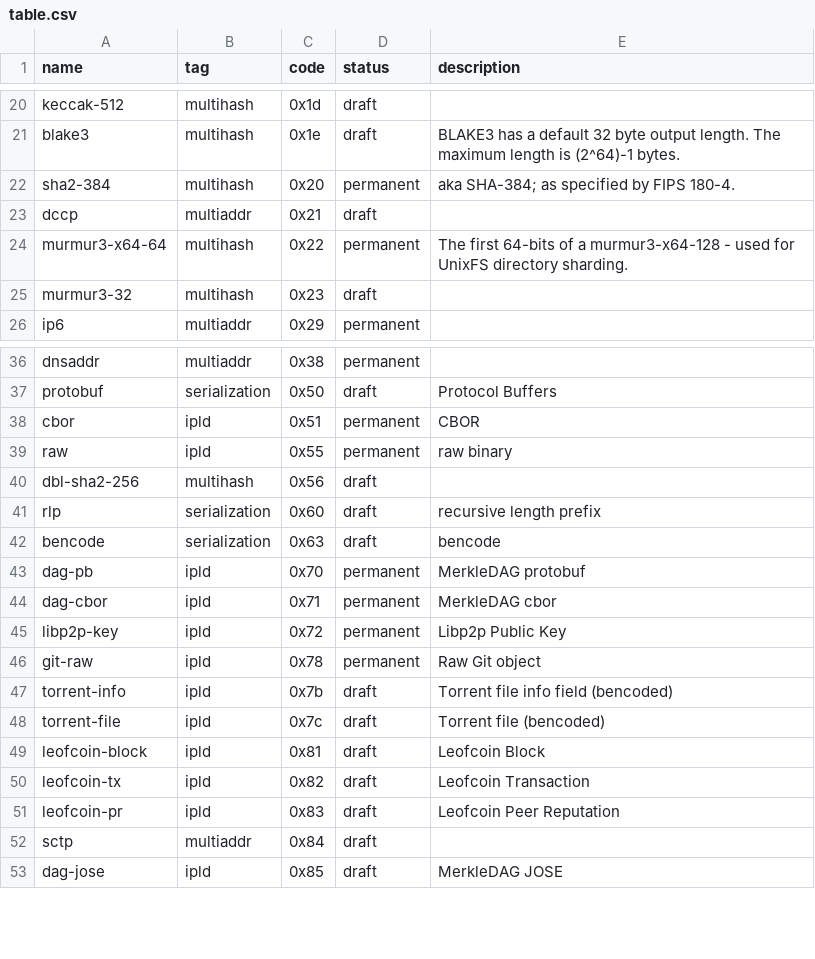
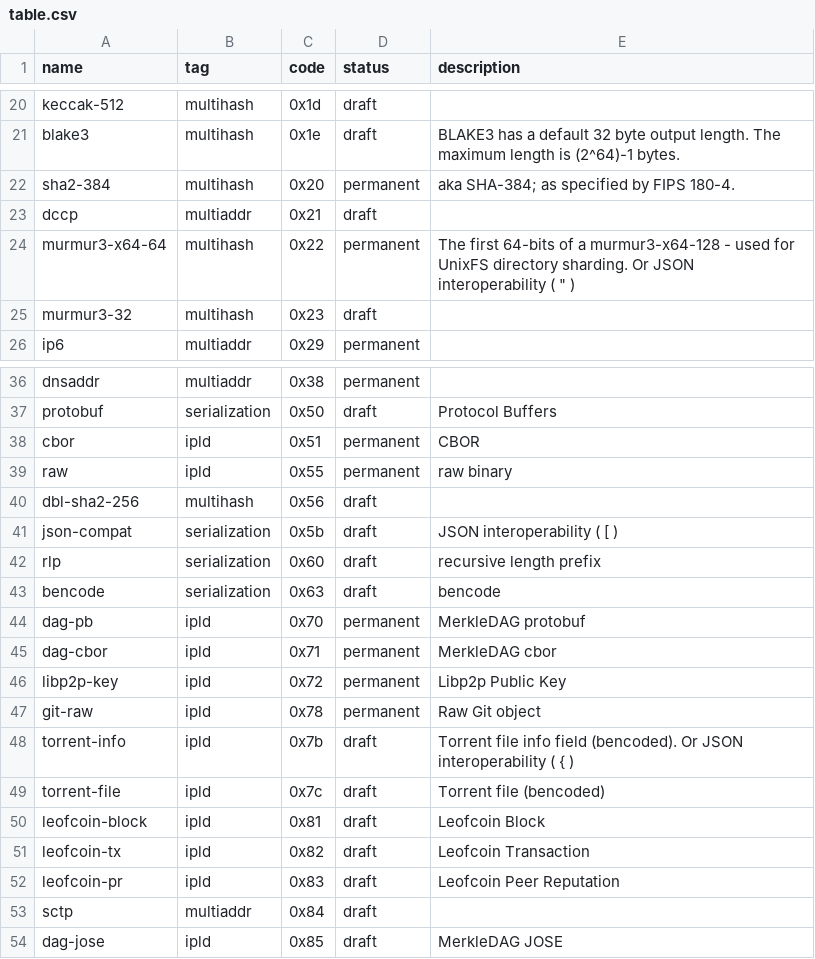
Before and after one commit to multiformats/multicodec, a CSV file: table.csv, drawn as a sheet; only a part is shown, gaps mark what is left out.

Commit message:
Add JSON interoperability

```diff
--- a/table.csv
+++ b/table.csv
@@ -23,3 +23,3 @@ sha2-384,                       multihash,      0x20,           permanent, aka S
 dccp,                           multiaddr,      0x21,           draft,
-murmur3-x64-64,                 multihash,      0x22,           permanent, The first 64-bits of a murmur3-x64-128 - used for UnixFS directory sharding.
+murmur3-x64-64,                 multihash,      0x22,           permanent, The first 64-bits of a murmur3-x64-128 - used for UnixFS directory sharding. Or JSON interoperability ( " )
 murmur3-32,                     multihash,      0x23,           draft,
@@ -40,2 +40,3 @@ raw,                            ipld,           0x55,           permanent, raw b
 dbl-sha2-256,                   multihash,      0x56,           draft,
+json-compat,                    serialization,  0x5b,           draft,     JSON interoperability ( [ )
 rlp,                            serialization,  0x60,           draft,     recursive length prefix
@@ -46,3 +47,3 @@ libp2p-key,                     ipld,           0x72,           permanent, Libp2
 git-raw,                        ipld,           0x78,           permanent, Raw Git object
-torrent-info,                   ipld,           0x7b,           draft,     Torrent file info field (bencoded)
+torrent-info,                   ipld,           0x7b,           draft,     Torrent file info field (bencoded). Or JSON interoperability ( { )
 torrent-file,                   ipld,           0x7c,           draft,     Torrent file (bencoded)
```
